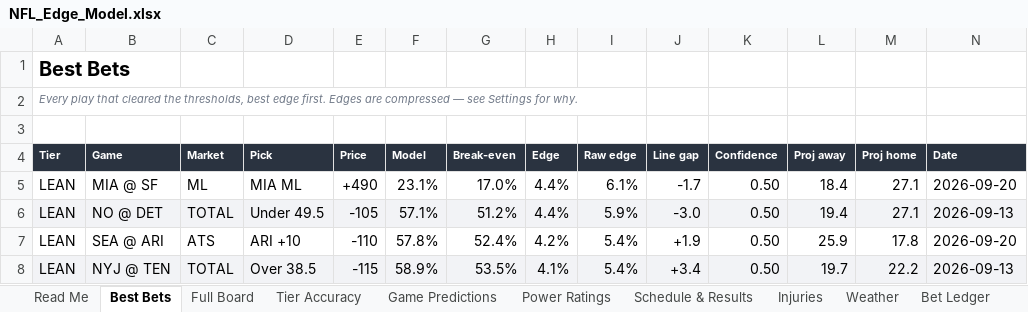
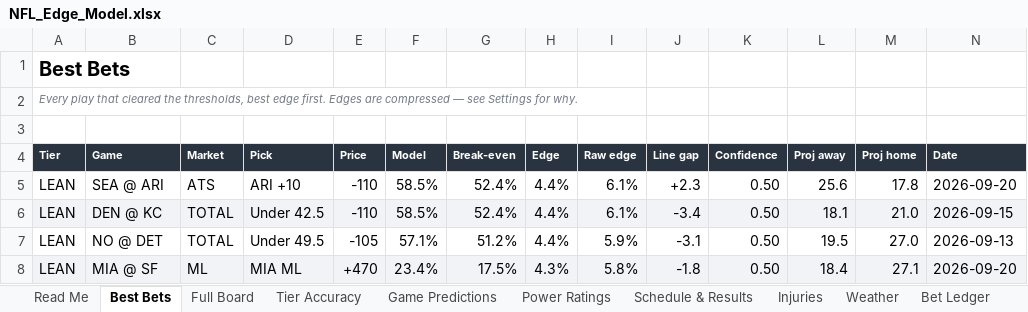
Before and after one commit to CHILLYCHILLY14/nfl-edge, an Excel workbook: NFL_Edge_Model.xlsx, sheet Best Bets, drawn as a sheet; values as stored, in another font and other column widths than the file's, no borders; table styles not drawn; removed rows and columns are numbered as before the commit, all else as after; the diff names each change by its address in the sheet, - before the commit and + after, or states it on an @@ line.

```diff
--- a/NFL_Edge_Model.xlsx (sheet Best Bets)
+++ b/NFL_Edge_Model.xlsx (sheet Best Bets)
-B5 (Game): MIA @ SF
+B5 (Game): SEA @ ARI
-C5 (Market): ML
+C5 (Market): ATS
-D5 (Pick): MIA ML
+D5 (Pick): ARI +10
-E5 (Price): +490
+E5 (Price): -110
-F5 (Model): 23.1%
+F5 (Model): 58.5%
-G5 (Break-even): 17.0%
+G5 (Break-even): 52.4%
-J5 (Line gap): -1.7
+J5 (Line gap): +2.3
-L5 (Proj away): 18.4
+L5 (Proj away): 25.6
-M5 (Proj home): 27.1
+M5 (Proj home): 17.8
+row 6: LEAN | DEN @ KC | TOTAL | Under 42.5 | -110 | 58.5% | 52.4% | 4.4% | 6.1% | -3.4 | 0.50 | 18.1 | 21.0 | 2026-09-15
-A7:N7 fill: #F2F3F6
+A7:N7 fill: none
-J7 (Line gap): -3.0
+J7 (Line gap): -3.1
-L7 (Proj away): 19.4
+L7 (Proj away): 19.5
-M7 (Proj home): 27.1
+M7 (Proj home): 27.0
-row 7: LEAN | SEA @ ARI | ATS | ARI +10 | -110 | 57.8% | 52.4% | 4.2% | 5.4% | +1.9 | 0.50 | 25.9 | 17.8 | 2026-09-20
-row 8: LEAN | NYJ @ TEN | TOTAL | Over 38.5 | -115 | 58.9% | 53.5% | 4.1% | 5.4% | +3.4 | 0.50 | 19.7 | 22.2 | 2026-09-13
+row 8: LEAN | MIA @ SF | ML | MIA ML | +470 | 23.4% | 17.5% | 4.3% | 5.8% | -1.8 | 0.50 | 18.4 | 27.1 | 2026-09-20
```
Also changed, not shown: sheet Full Board, sheet Injuries, sheet Schedule & Results, sheet Game Predictions, sheet Weather, sheet Power Ratings, 2 more sheets, 17 other files.
